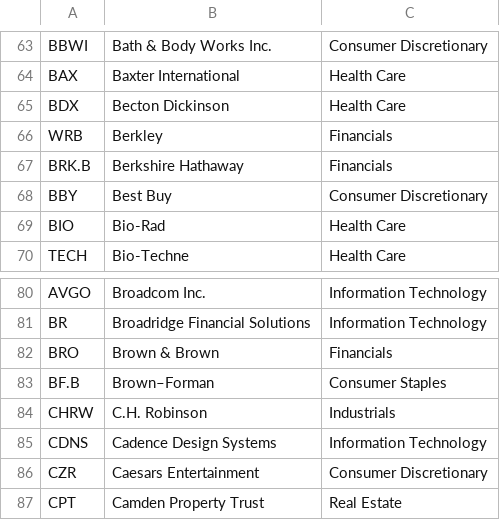
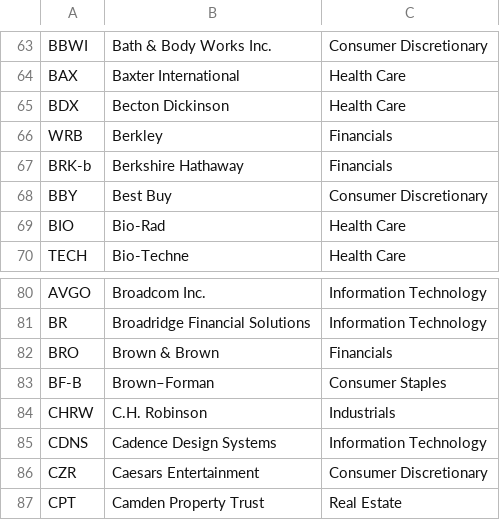
Before and after one commit to mr-karan/monkeybeat, a CSV file: scripts/sp500.csv, drawn as a sheet; only a part is shown, gaps mark what is left out.

```diff
--- a/scripts/sp500.csv
+++ b/scripts/sp500.csv
@@ -66,3 +66,3 @@ BDX,Becton Dickinson,Health Care
 WRB,Berkley,Financials
-BRK.B,Berkshire Hathaway,Financials
+BRK-b,Berkshire Hathaway,Financials
 BBY,Best Buy,Consumer Discretionary
@@ -82,3 +82,3 @@ BR,Broadridge Financial Solutions,Information Technology
 BRO,Brown & Brown,Financials
-BF.B,Brown–Forman,Consumer Staples
+BF-B,Brown–Forman,Consumer Staples
 CHRW,C.H. Robinson,Industrials
```
Also changed, not shown: 5 other files.
